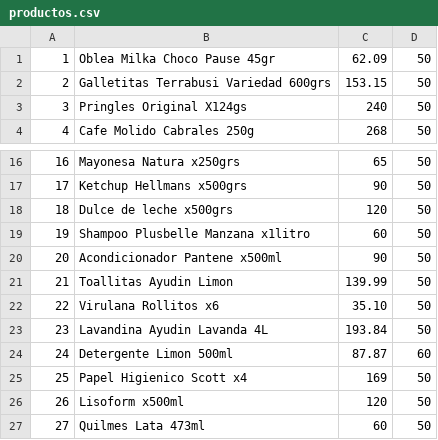
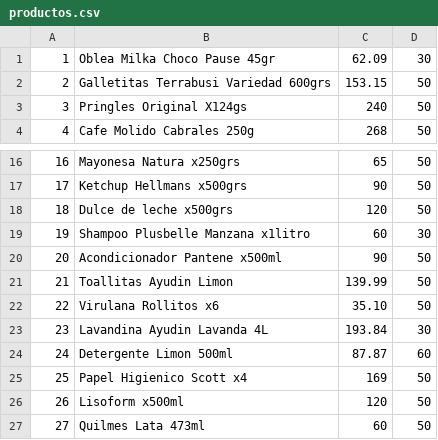
Before and after one commit to crisbonomodev/tp_laboratorio_2, a CSV file: Primer Parcial/KwikEMart/bin/Debug/resources/data/productos.csv, drawn as a sheet; only a part is shown, gaps mark what is left out.

```diff
--- a/Primer Parcial/KwikEMart/bin/Debug/resources/data/productos.csv
+++ b/Primer Parcial/KwikEMart/bin/Debug/resources/data/productos.csv
@@ -1,2 +1,2 @@
-1,Oblea Milka Choco Pause 45gr,62.09,50
+1,Oblea Milka Choco Pause 45gr,62.09,30
 2,Galletitas Terrabusi Variedad 600grs,153.15,50
@@ -18,3 +18,3 @@
 18,Dulce de leche x500grs, 120,50
-19,Shampoo Plusbelle Manzana x1litro,60,50
+19,Shampoo Plusbelle Manzana x1litro,60,30
 20,Acondicionador Pantene x500ml,90,50
@@ -22,3 +22,3 @@
 22,Virulana Rollitos x6,35.10,50
-23,Lavandina Ayudin Lavanda 4L,193.84,50
+23,Lavandina Ayudin Lavanda 4L,193.84,30
 24,Detergente Limon 500ml,87.87,60
```
Also changed, not shown: 29 other files.
